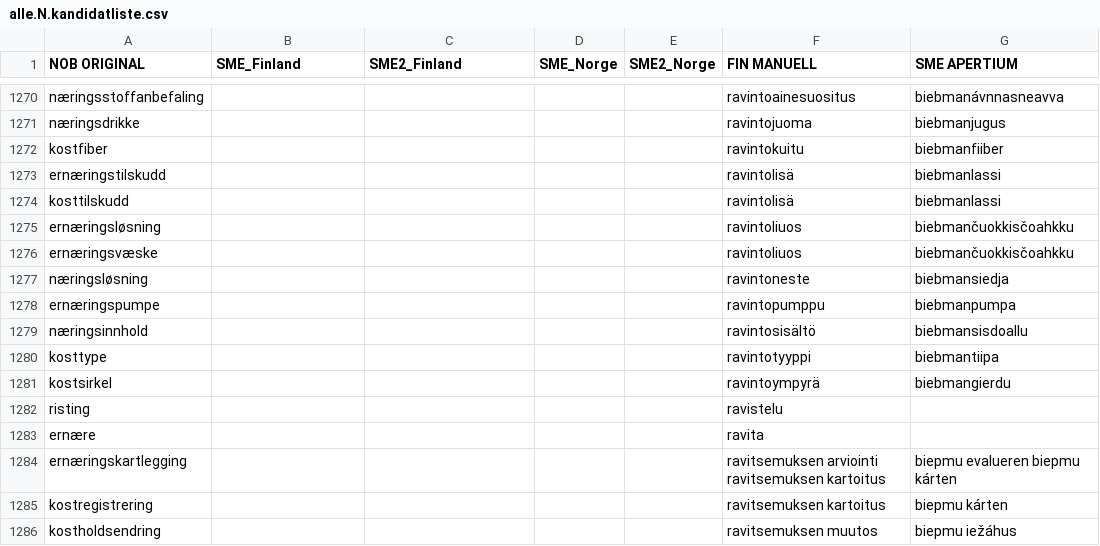
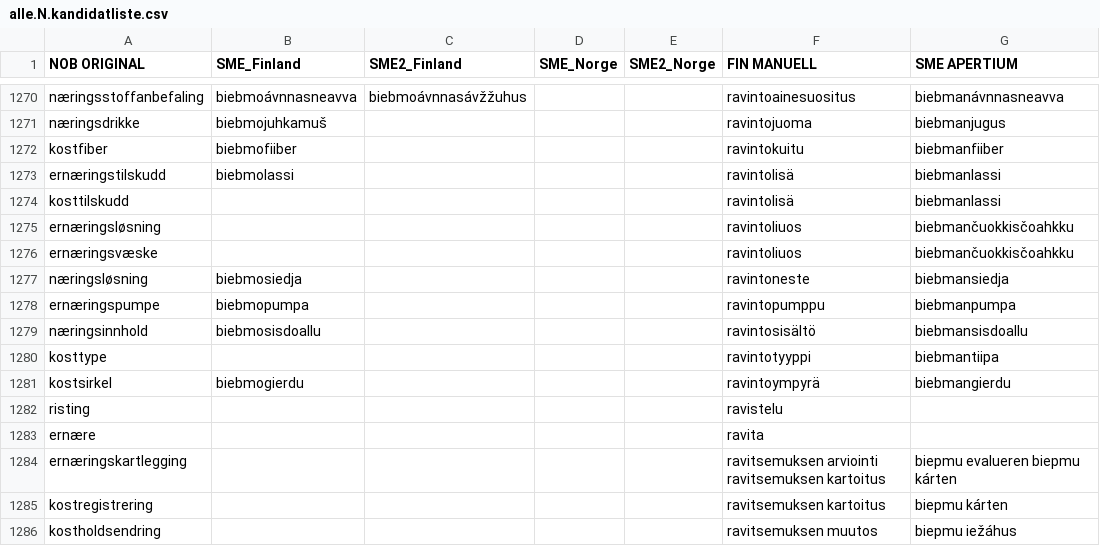
Before and after one commit to giellalt/term-sme-x-nursing, a CSV file: materiale/norsk/grunnleggende_sykepleie/alle.N.kandidatliste.csv, drawn as a sheet; only a part is shown, gaps mark what is left out; the diff covers the shown part only; the diff names each change by its address in the sheet, - before the commit and + after, or states it on an @@ line.

```diff
--- a/materiale/norsk/grunnleggende_sykepleie/alle.N.kandidatliste.csv
+++ b/materiale/norsk/grunnleggende_sykepleie/alle.N.kandidatliste.csv
-B1270 (SME_Finland): (empty)
+B1270 (SME_Finland): biebmoávnnasneavva
-C1270 (SME2_Finland): (empty)
+C1270 (SME2_Finland): biebmoávnnasávžžuhus
-B1271 (SME_Finland): (empty)
+B1271 (SME_Finland): biebmojuhkamuš
-B1272 (SME_Finland): (empty)
+B1272 (SME_Finland): biebmofiiber
-B1273 (SME_Finland): (empty)
+B1273 (SME_Finland): biebmolassi
-B1277 (SME_Finland): (empty)
+B1277 (SME_Finland): biebmosiedja
-B1278 (SME_Finland): (empty)
+B1278 (SME_Finland): biebmopumpa
-B1279 (SME_Finland): (empty)
+B1279 (SME_Finland): biebmosisdoallu
-B1281 (SME_Finland): (empty)
+B1281 (SME_Finland): biebmogierdu
```
Also changed, not shown: 22 edited cells elsewhere in this file.
